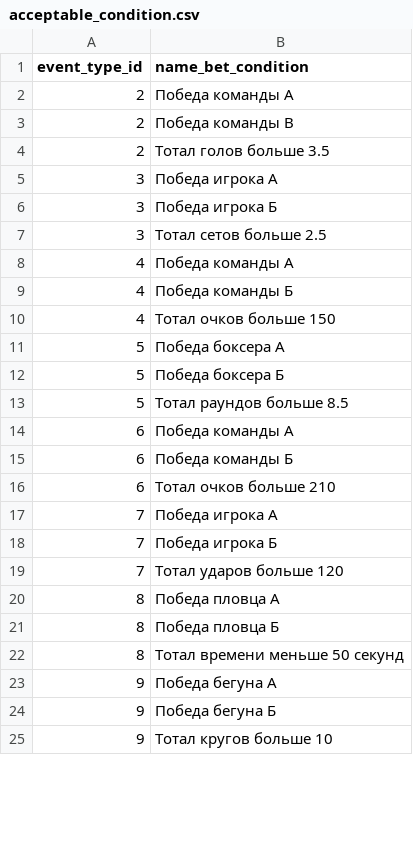
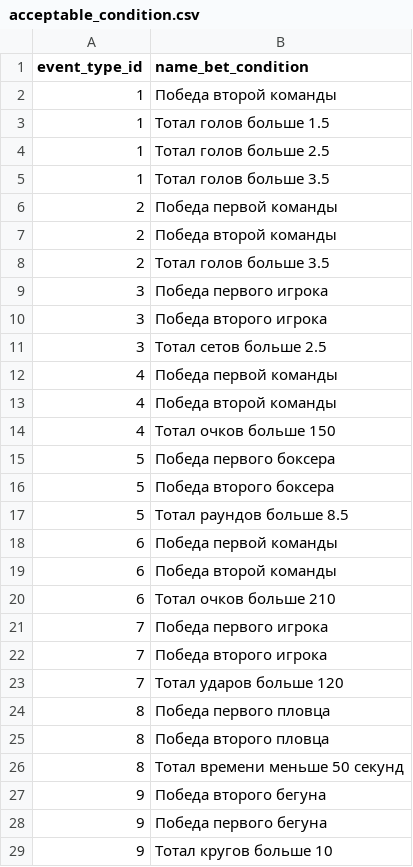
Before and after one commit to gab1k/League-of-Pharmacists, a CSV file: csv/acceptable_condition.csv, drawn as a sheet; only a part is shown; the diff covers the shown part only.

```diff
--- a/csv/acceptable_condition.csv
+++ b/csv/acceptable_condition.csv
@@ -1,25 +1,29 @@
 event_type_id,name_bet_condition
-2,Победа команды А
-2,Победа команды B
+1,Победа второй команды
+1,Тотал голов больше 1.5
+1,Тотал голов больше 2.5
+1,Тотал голов больше 3.5
+2,Победа первой команды
+2,Победа второй команды
 2,Тотал голов больше 3.5
-3,Победа игрока А
-3,Победа игрока Б
+3,Победа первого игрока
+3,Победа второго игрока
 3,Тотал сетов больше 2.5
-4,Победа команды А
-4,Победа команды Б
+4,Победа первой команды
+4,Победа второй команды
 4,Тотал очков больше 150
-5,Победа боксера А
-5,Победа боксера Б
+5,Победа первого боксера
+5,Победа второго боксера
 5,Тотал раундов больше 8.5
-6,Победа команды А
-6,Победа команды Б
+6,Победа первой команды
+6,Победа второй команды
 6,Тотал очков больше 210
-7,Победа игрока А
-7,Победа игрока Б
+7,Победа первого игрока
+7,Победа второго игрока
 7,Тотал ударов больше 120
-8,Победа пловца А
-8,Победа пловца Б
+8,Победа первого пловца
+8,Победа второго пловца
 8,Тотал времени меньше 50 секунд
-9,Победа бегуна А
-9,Победа бегуна Б
+9,Победа второго бегуна
+9,Победа первого бегуна
 9,Тотал кругов больше 10
```
Also changed, not shown: 1 removed row and 2 edited cells elsewhere in this file, csv/bets.csv, csv/event.csv, 1 other file.
